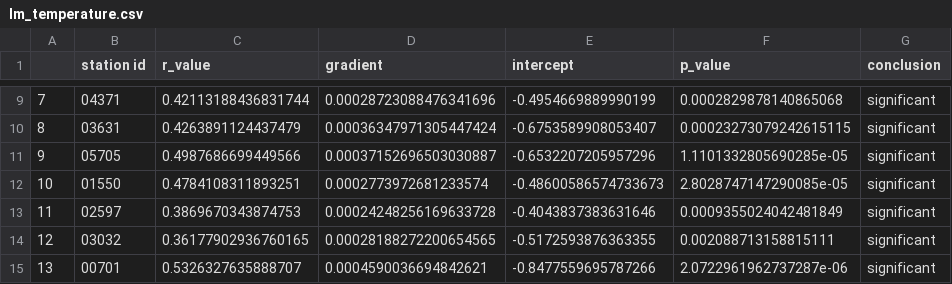
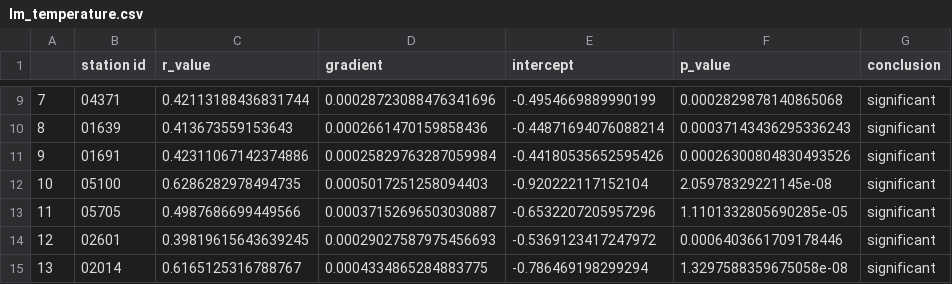
Before and after one commit to serbanradulescu/master_thesis, a CSV file: results/lm_temperature.csv, drawn as a sheet; only a part is shown, gaps mark what is left out; the diff covers the shown part only.

```diff
--- a/results/lm_temperature.csv
+++ b/results/lm_temperature.csv
@@ -9,7 +9,7 @@
 7,04371,0.42113188436831744,0.00028723088476341696,-0.4954669889990199,0.0002829878140865068,significant
-8,03631,0.4263891124437479,0.00036347971305447424,-0.6753589908053407,0.00023273079242615115,significant
-9,05705,0.4987686699449566,0.00037152696503030887,-0.6532207205957296,1.1101332805690285e-05,significant
-10,01550,0.4784108311893251,0.0002773972681233574,-0.48600586574733673,2.8028747147290085e-05,significant
-11,02597,0.3869670343874753,0.00024248256169633728,-0.4043837383631646,0.0009355024042481849,significant
-12,03032,0.36177902936760165,0.00028188272200654565,-0.5172593876363355,0.002088713158815111,significant
-13,00701,0.5326327635888707,0.0004590036694842621,-0.8477559695787266,2.0722961962737287e-06,significant
+8,01639,0.413673559153643,0.0002661470159858436,-0.44871694076088214,0.00037143436295336243,significant
+9,01691,0.42311067142374886,0.00025829763287059984,-0.44180535652595426,0.00026300804830493526,significant
+10,05100,0.6286282978494735,0.0005017251258094403,-0.920222117152104,2.05978329221145e-08,significant
+11,05705,0.4987686699449566,0.00037152696503030887,-0.6532207205957296,1.1101332805690285e-05,significant
+12,02601,0.39819615643639245,0.00029027587975456693,-0.5369123417247972,0.0006403661709178446,significant
+13,02014,0.6165125316788767,0.0004334865284883775,-0.786469198299294,1.3297588359675058e-08,significant
```
Also changed, not shown: 77 edited cells elsewhere in this file, results/lm_moisture.csv, 10 other files.
